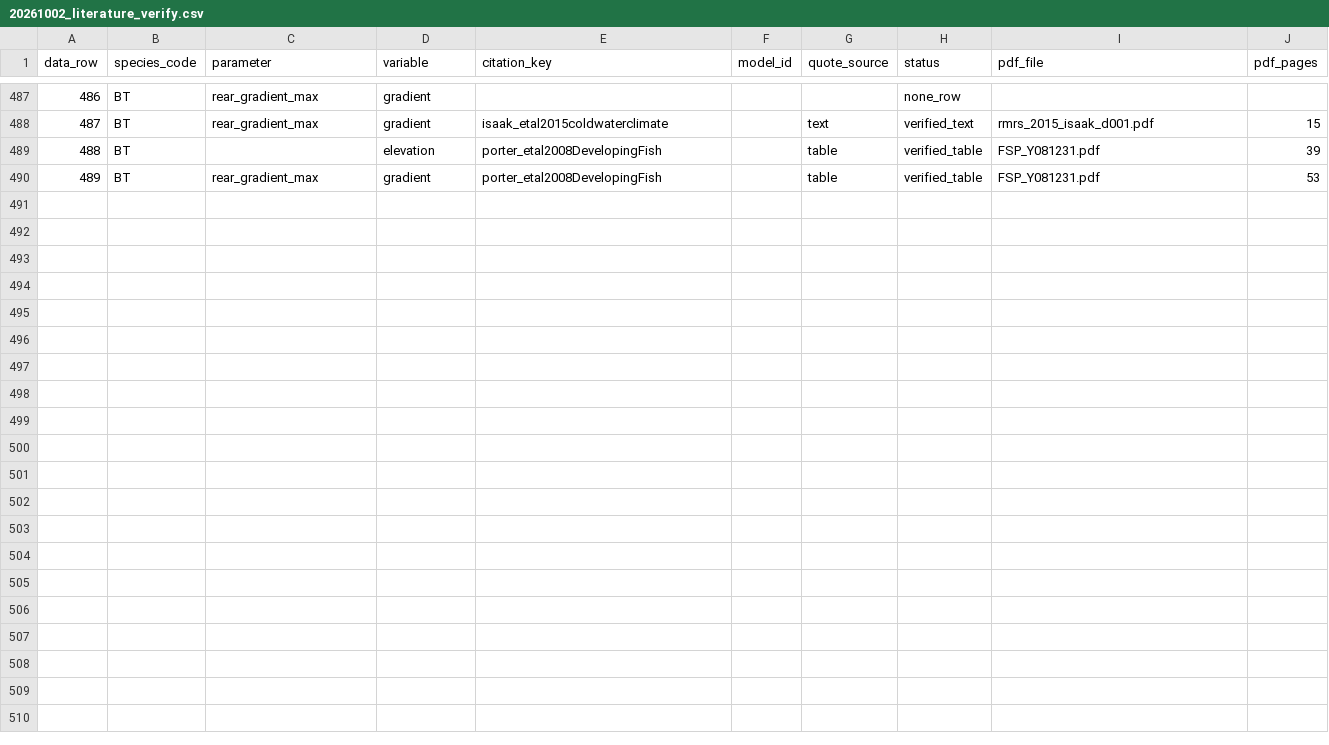
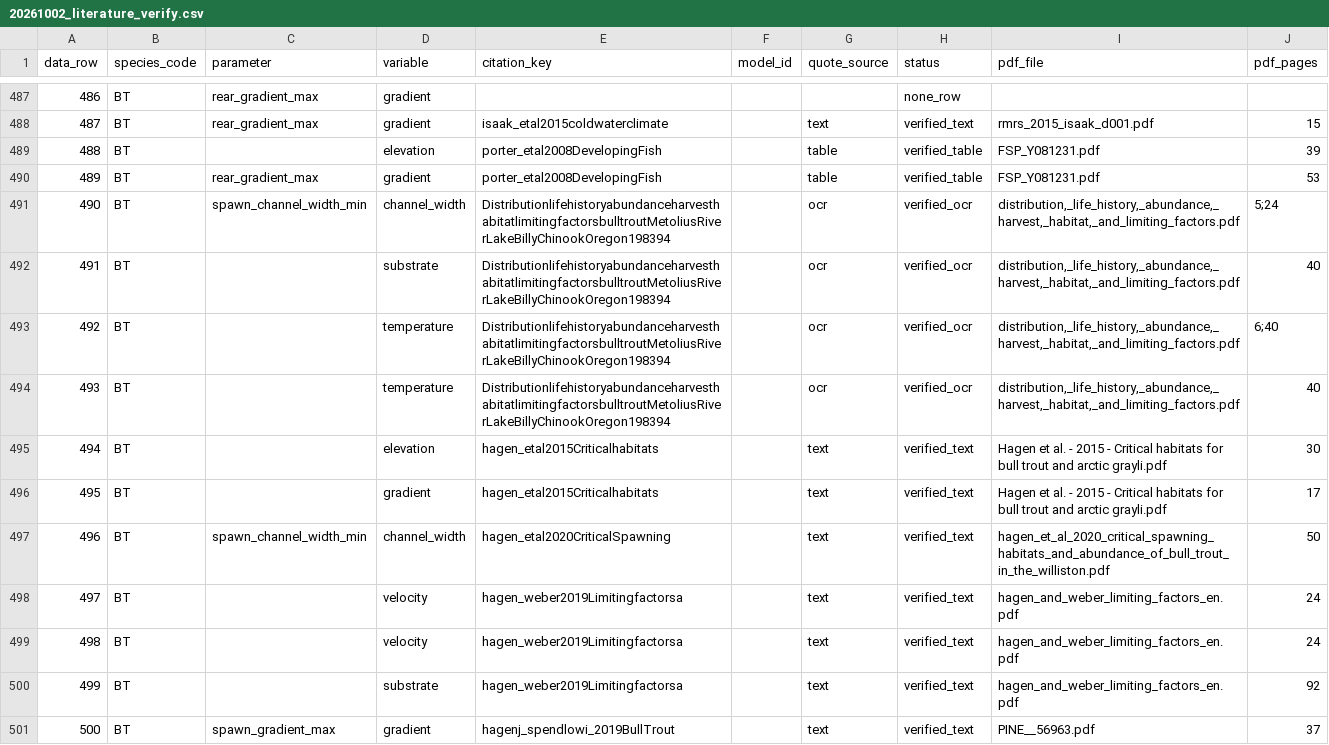
Before and after one commit to NewGraphEnvironment/knowledge, a CSV file: scripts/logs/habitat/20261002_literature_verify.csv, drawn as a sheet; only a part is shown, gaps mark what is left out; the diff covers the shown part only.

```diff
--- a/scripts/logs/habitat/20261002_literature_verify.csv
+++ b/scripts/logs/habitat/20261002_literature_verify.csv
@@ -490 +490,12 @@
 489,"BT","rear_gradient_max","gradient","porter_etal2008DevelopingFish",,"table","verified_table","FSP_Y081231.pdf","53"
+490,"BT","spawn_channel_width_min","channel_width","DistributionlifehistoryabundanceharvesthabitatlimitingfactorsbulltroutMetoliusRiverLakeBillyChinookOregon198394",,"ocr","verified_ocr","distribution,_life_history,_abundance,_harvest,_habitat,_and_limiting_factors.pdf","5;24"
+491,"BT",,"substrate","DistributionlifehistoryabundanceharvesthabitatlimitingfactorsbulltroutMetoliusRiverLakeBillyChinookOregon198394",,"ocr","verified_ocr","distribution,_life_history,_abundance,_harvest,_habitat,_and_limiting_factors.pdf","40"
+492,"BT",,"temperature","DistributionlifehistoryabundanceharvesthabitatlimitingfactorsbulltroutMetoliusRiverLakeBillyChinookOregon198394",,"ocr","verified_ocr","distribution,_life_history,_abundance,_harvest,_habitat,_and_limiting_factors.pdf","6;40"
+493,"BT",,"temperature","DistributionlifehistoryabundanceharvesthabitatlimitingfactorsbulltroutMetoliusRiverLakeBillyChinookOregon198394",,"ocr","verified_ocr","distribution,_life_history,_abundance,_harvest,_habitat,_and_limiting_factors.pdf","40"
+494,"BT",,"elevation","hagen_etal2015Criticalhabitats",,"text","verified_text","Hagen et al. - 2015 - Critical habitats for bull trout and arctic grayli.pdf","30"
+495,"BT",,"gradient","hagen_etal2015Criticalhabitats",,"text","verified_text","Hagen et al. - 2015 - Critical habitats for bull trout and arctic grayli.pdf","17"
+496,"BT","spawn_channel_width_min","channel_width","hagen_etal2020CriticalSpawning",,"text","verified_text","hagen_et_al_2020_critical_spawning_habitats_and_abundance_of_bull_trout_in_the_williston.pdf","50"
+497,"BT",,"velocity","hagen_weber2019Limitingfactorsa",,"text","verified_text","hagen_and_weber_limiting_factors_en.pdf","24"
+498,"BT",,"velocity","hagen_weber2019Limitingfactorsa",,"text","verified_text","hagen_and_weber_limiting_factors_en.pdf","24"
+499,"BT",,"substrate","hagen_weber2019Limitingfactorsa",,"text","verified_text","hagen_and_weber_limiting_factors_en.pdf","92"
+500,"BT","spawn_gradient_max","gradient","hagenj_spendlowi_2019BullTrout",,"text","verified_text","PINE__56963.pdf","37"
```
Also changed, not shown: 10 added rows elsewhere in this file, data/habitat_modelling_additions.csv, data/habitat_modelling_members.csv, 3 other files.
